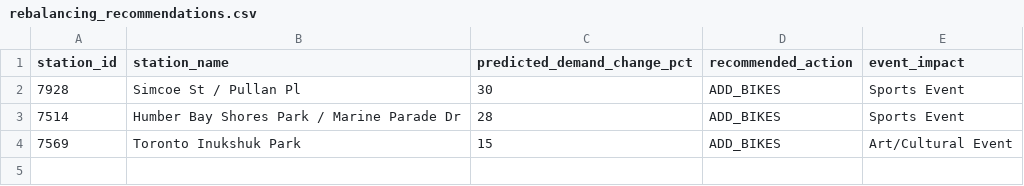
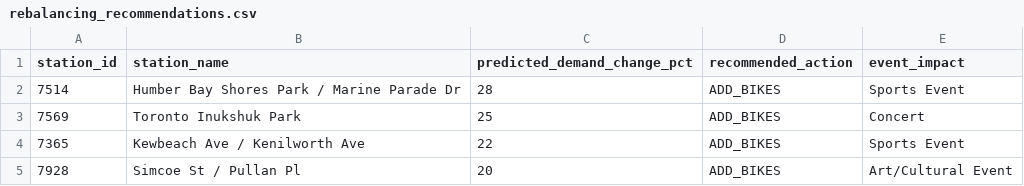
Before and after one commit to bryanpaget/toronto-bikeshare, a CSV file: predictions/rebalancing_recommendations.csv, drawn as a sheet.

```diff
--- a/predictions/rebalancing_recommendations.csv
+++ b/predictions/rebalancing_recommendations.csv
@@ -1,4 +1,5 @@
 "station_id","station_name","predicted_demand_change_pct","recommended_action","event_impact"
-"7928","Simcoe St / Pullan Pl",30,"ADD_BIKES","Sports Event"
 "7514","Humber Bay Shores Park / Marine Parade Dr",28,"ADD_BIKES","Sports Event"
-"7569","Toronto Inukshuk Park",15,"ADD_BIKES","Art/Cultural Event"
+"7569","Toronto Inukshuk Park",25,"ADD_BIKES","Concert"
+"7365","Kewbeach Ave / Kenilworth Ave",22,"ADD_BIKES","Sports Event"
+"7928","Simcoe St / Pullan Pl",20,"ADD_BIKES","Art/Cultural Event"
```
Also changed, not shown: data/consolidated_metrics.csv, predictions/latest_predictions.csv, 8 other files.
